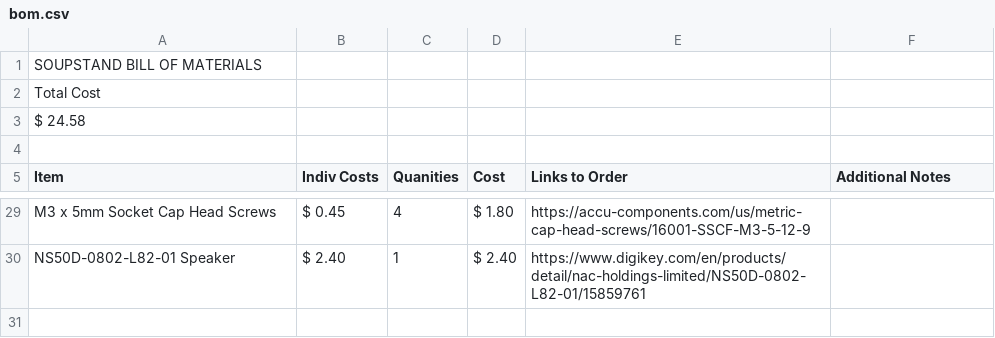
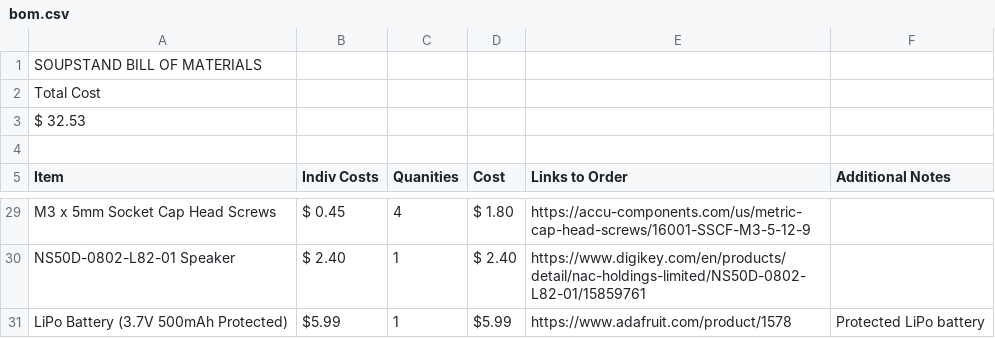
Before and after one commit to TrevorLee01/SoupStand-for-Fallout, a CSV file: bom.csv, drawn as a sheet; only a part is shown, gaps mark what is left out.

Commit message:
Update bom.csv

```diff
--- a/bom.csv
+++ b/bom.csv
@@ -2,3 +2,3 @@ SOUPSTAND BILL OF MATERIALS,,,,,
  Total Cost ,,,,,
- $ 24.58 ,,,,,
+ $ 32.53 ,,,,,
 ,,,,,
@@ -30 +30,3 @@ M3 x 5mm Socket Cap Head Screws, $ 0.45 ,4, $ 1.80 ,https://accu-components.com/
 NS50D-0802-L82-01 Speaker, $ 2.40 ,1, $ 2.40 ,https://www.digikey.com/en/products/detail/nac-holdings-limited/NS50D-0802-L82-01/15859761,
+LiPo Battery (3.7V 500mAh Protected),$5.99,1,$5.99,https://www.adafruit.com/product/1578,"Protected LiPo battery
+
```
